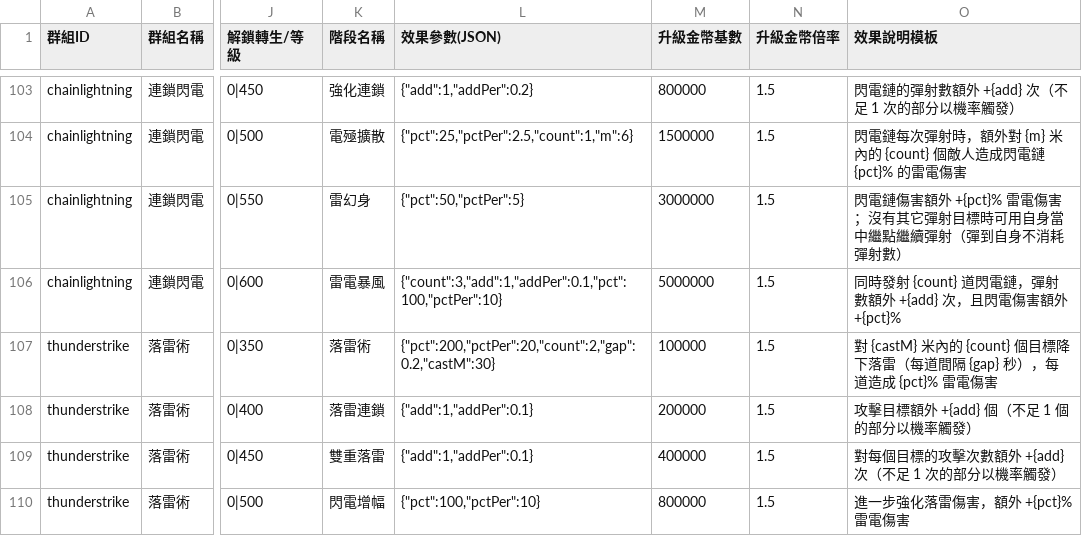
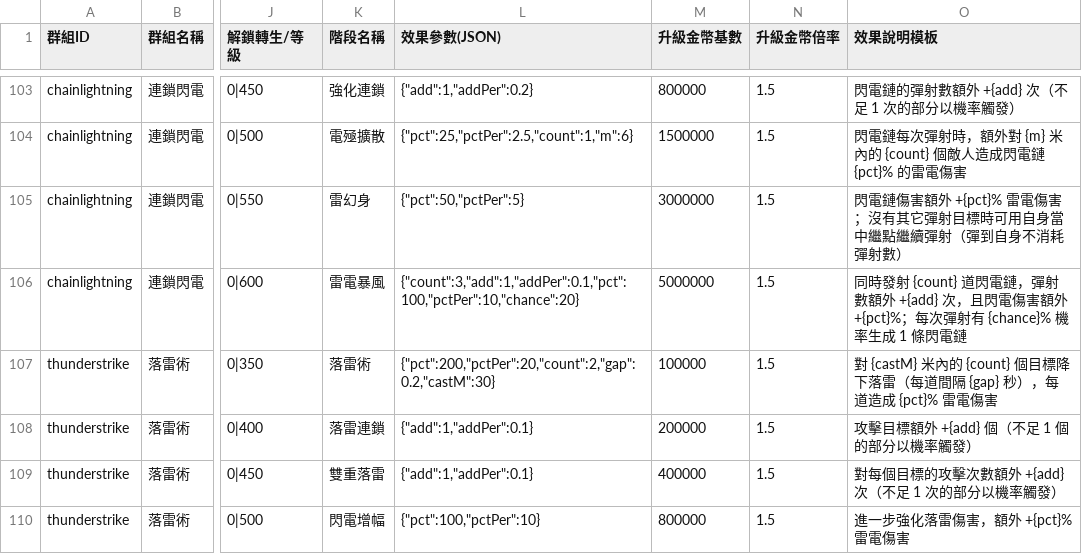
Before and after one commit to myKOF/Idle-RPG, a CSV file: config/CSV/Skills2.csv, drawn as a sheet; only a part is shown, gaps mark what is left out; the diff names each change by its address in the sheet, - before the commit and + after, or states it on an @@ line.

```diff
--- a/config/CSV/Skills2.csv
+++ b/config/CSV/Skills2.csv
-L106 (效果參數(JSON)): {"count":3,"add":1,"addPer":0.1,"pct":100,"pctPer":10}
+L106 (效果參數(JSON)): {"count":3,"add":1,"addPer":0.1,"pct":100,"pctPer":10,"chance":20}
-O106 (效果說明模板): …額外 +{pct}%
+O106 (效果說明模板): …額外 +{pct}%；每次彈射有 {chance}% 機率生成 1 條閃電鏈
```
Also changed, not shown: 2 other files.
